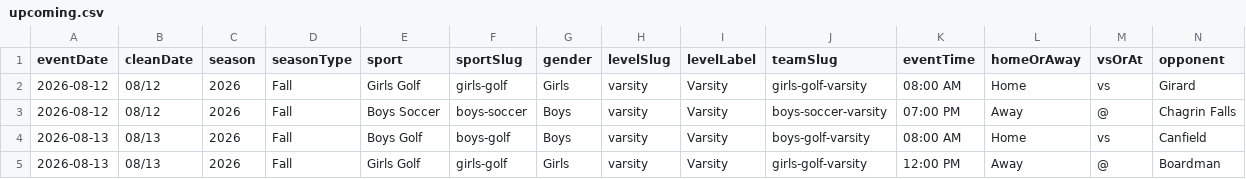
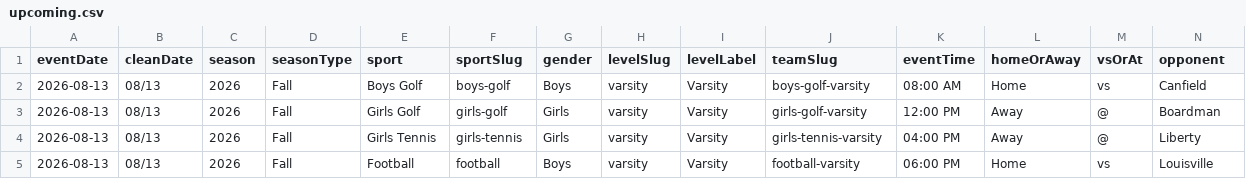
Before and after one commit to nruggieri-poland/schedules, a CSV file: rollups/varsity/upcoming.csv, drawn as a sheet; only a part is shown; the shorter side is filled out with more unchanged rows; rows hold the shown columns only; the diff names each change by its address in the sheet, - before the commit and + after, or states it on an @@ line.

```diff
--- a/rollups/varsity/upcoming.csv
+++ b/rollups/varsity/upcoming.csv
-row 2: 2026-08-12 | 08/12 | 2026 | Fall | Girls Golf | girls-golf | Girls | varsity | Varsity | girls-golf-varsity | 08:00 AM | Home | vs | Girard
-row 3: 2026-08-12 | 08/12 | 2026 | Fall | Boys Soccer | boys-soccer | Boys | varsity | Varsity | boys-soccer-varsity | 07:00 PM | Away | @ | Chagrin Falls
```
Also changed, not shown: rollups/jv/upcoming.csv, rollups/varsity/gameday.csv, 8 other files.
